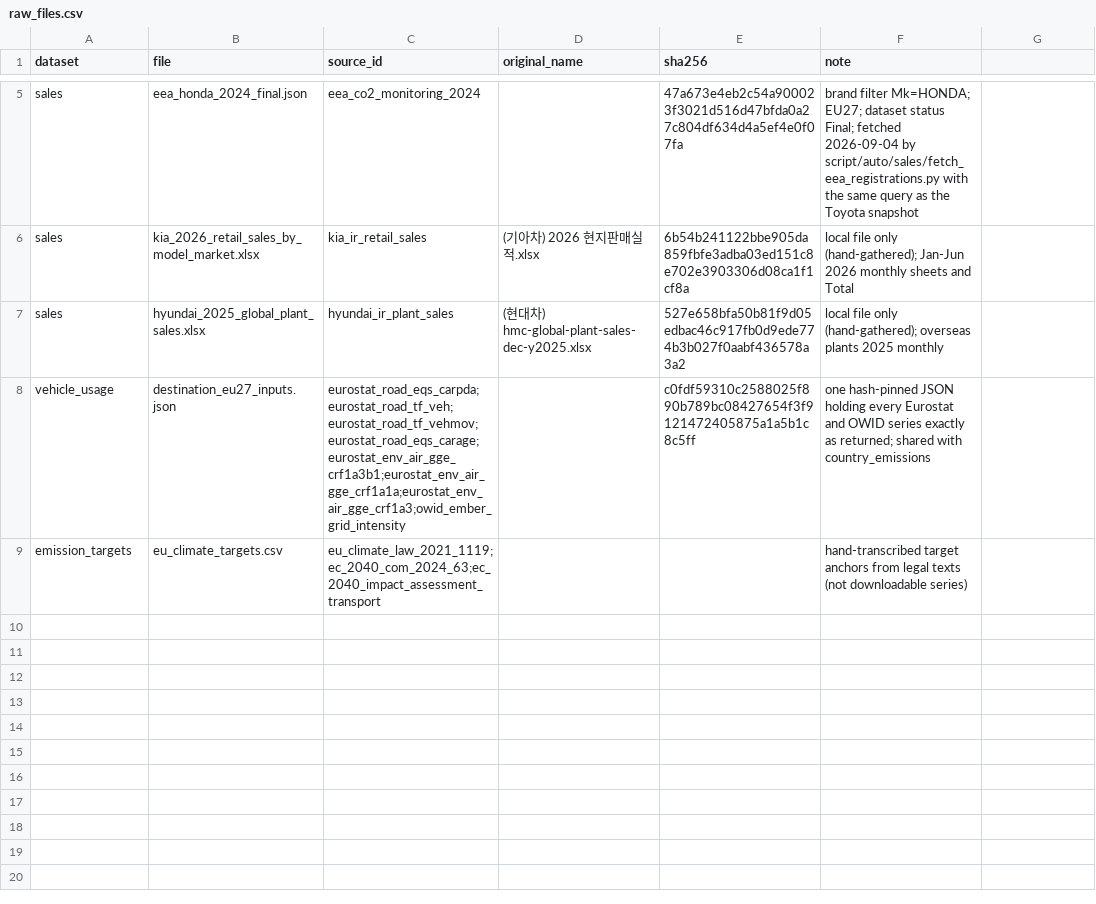
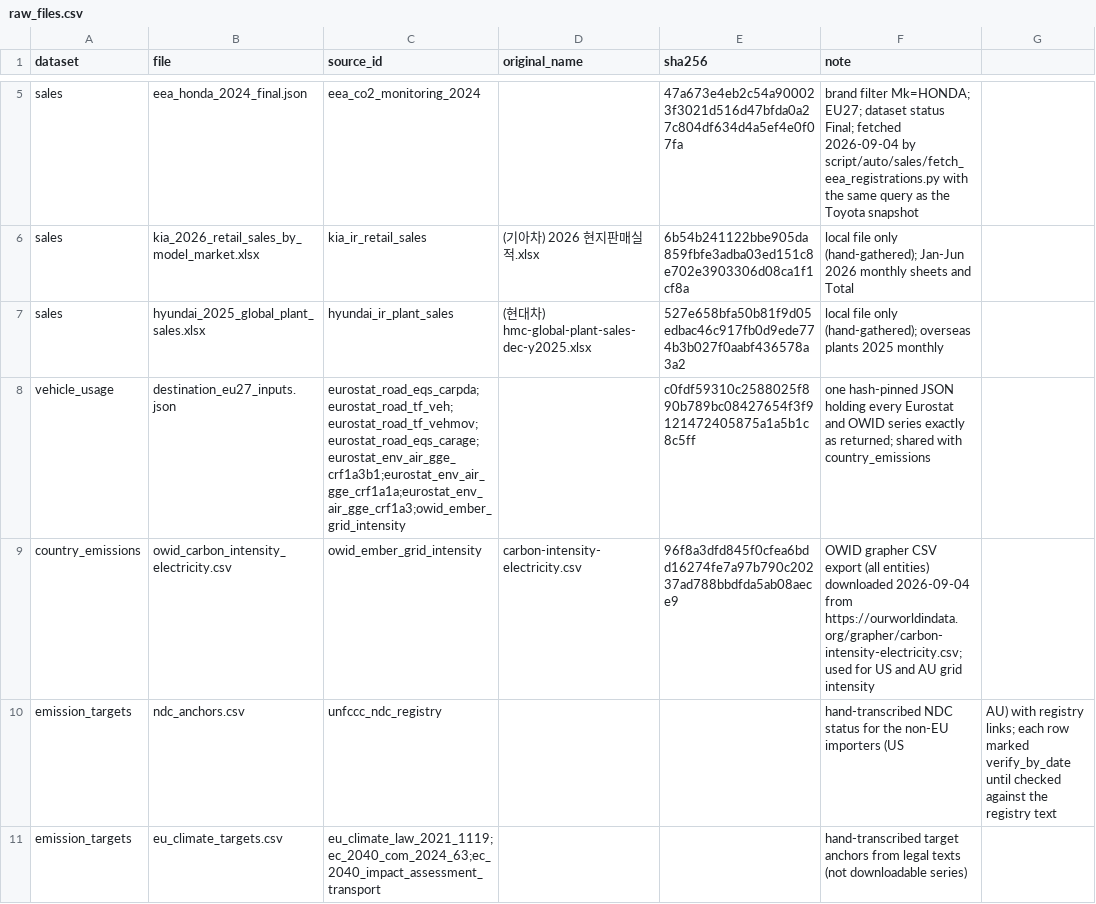
Before and after one commit to PLANiT-Institute/tradeimpact, a CSV file: data/auto/raw_files.csv, drawn as a sheet; only a part is shown, gaps mark what is left out.

```diff
--- a/data/auto/raw_files.csv
+++ b/data/auto/raw_files.csv
@@ -8,2 +8,4 @@ sales,hyundai_2025_global_plant_sales.xlsx,hyundai_ir_plant_sales,(현대차) hm
 vehicle_usage,destination_eu27_inputs.json,eurostat_road_eqs_carpda;eurostat_road_tf_veh;eurostat_road_tf_vehmov;eurostat_road_eqs_carage;eurostat_env_air_gge_crf1a3b1;eurostat_env_air_gge_crf1a1a;eurostat_env_air_gge_crf1a3;owid_ember_grid_intensity,,c0fdf59310c2588025f890b789bc08427654f3f9121472405875a1a5b1c8c5ff,one hash-pinned JSON holding every Eurostat and OWID series exactly as returned; shared with country_emissions
+country_emissions,owid_carbon_intensity_electricity.csv,owid_ember_grid_intensity,carbon-intensity-electricity.csv,96f8a3dfd845f0cfea6bdd16274fe7a97b790c20237ad788bbdfda5ab08aece9,OWID grapher CSV export (all entities) downloaded 2026-09-04 from https://ourworldindata.org/grapher/carbon-intensity-electricity.csv; used for US and AU grid intensity
+emission_targets,ndc_anchors.csv,unfccc_ndc_registry,,,hand-transcribed NDC status for the non-EU importers (US, AU) with registry links; each row marked verify_by_date until checked against the registry text
 emission_targets,eu_climate_targets.csv,eu_climate_law_2021_1119;ec_2040_com_2024_63;ec_2040_impact_assessment_transport,,,hand-transcribed target anchors from legal texts (not downloadable series)
```
Also changed, not shown: data/auto/sources.csv, 5 other files.
